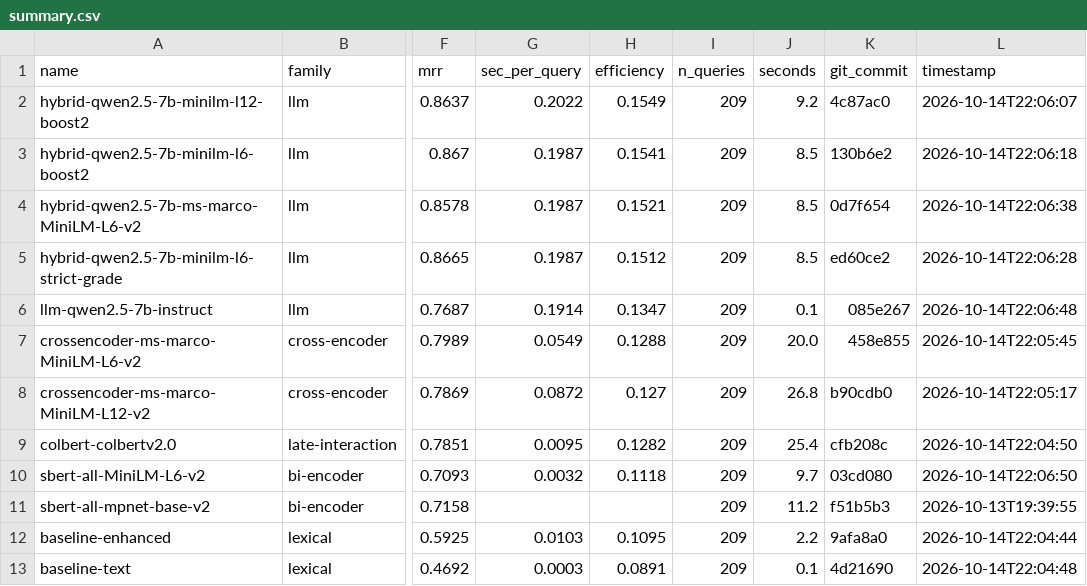
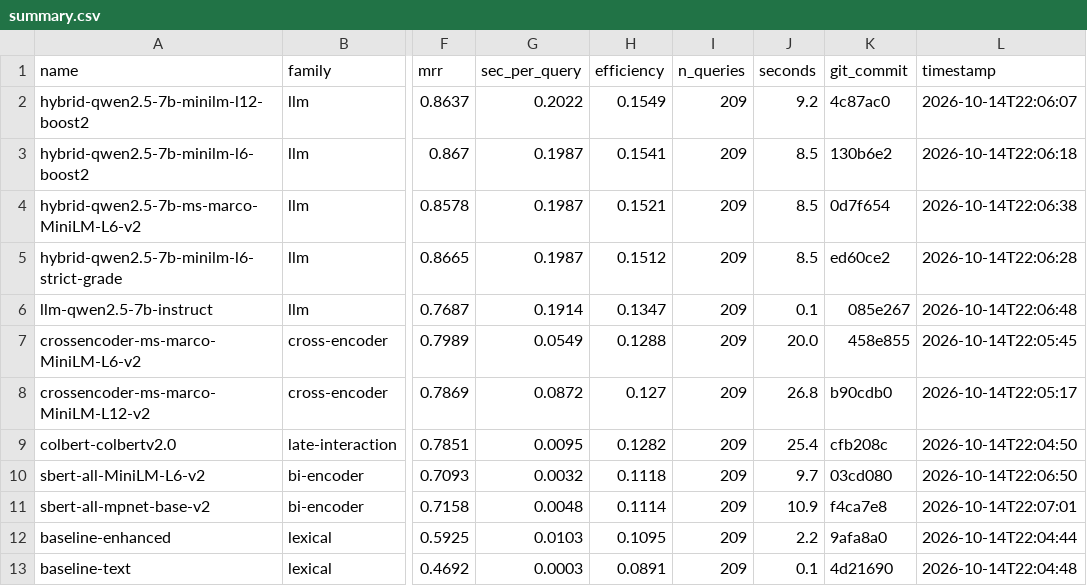
Before and after one commit to ahsank/restaurant-search, a CSV file: research/agent/summary.csv, drawn as a sheet; only a part is shown, gaps mark what is left out; the diff names each change by its address in the sheet, - before the commit and + after, or states it on an @@ line.

Commit message:
Agent iter 22: run_experiment sbert-all-mpnet-base-v2

```diff
--- a/research/agent/summary.csv
+++ b/research/agent/summary.csv
-G11 (sec_per_query): (empty)
+G11 (sec_per_query): 0.0048
-H11 (efficiency): (empty)
+H11 (efficiency): 0.1114
-J11 (seconds): 11.2
+J11 (seconds): 10.9
-K11 (git_commit): f51b5b3
+K11 (git_commit): f4ca7e8
-L11 (timestamp): 2026-10-13T19:39:55
+L11 (timestamp): 2026-10-14T22:07:01
```
Also changed, not shown: 5 other files.
